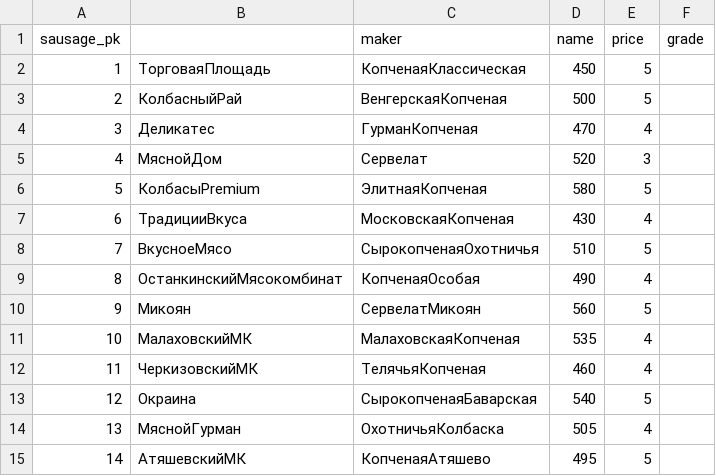
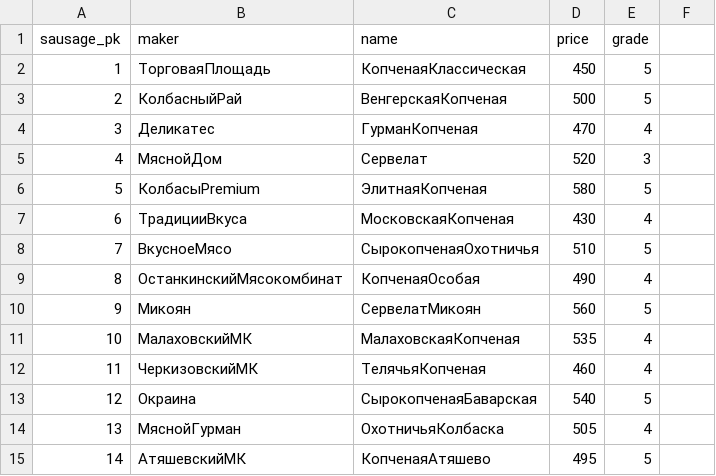
Before and after one commit to Dashiiidzzze/MyDataBasae, a CSV file: sandwich/sausage/1.csv, drawn as a sheet.

```diff
--- a/sandwich/sausage/1.csv
+++ b/sandwich/sausage/1.csv
@@ -1,2 +1,2 @@
-sausage_pk,,maker,name,price,grade
+sausage_pk,maker,name,price,grade
 1,ТорговаяПлощадь,КопченаяКлассическая,450,5
```
Also changed, not shown: sandwich/bread/1.csv, sandwich/bread/2.csv, 1 other file.
